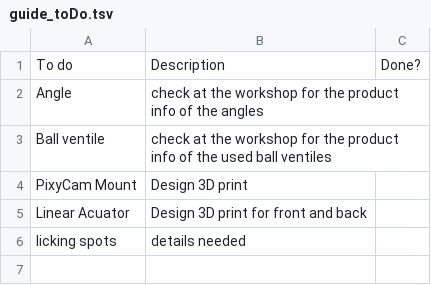
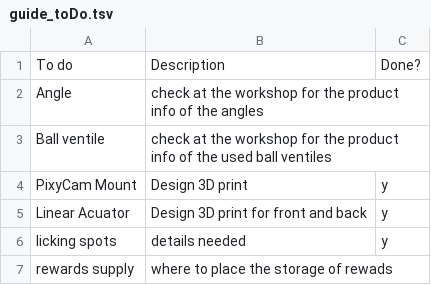
Before and after one commit to open-make/airtrack-doc-website, a TSV file: guide_toDo.tsv, drawn as a sheet.

```diff
--- a/guide_toDo.tsv
+++ b/guide_toDo.tsv
@@ -3,4 +3,5 @@ Angle	check at the workshop for the product info of the angles
 Ball ventile	check at the workshop for the product info of the used ball ventiles 				
-PixyCam Mount	Design 3D print				
-Linear Acuator	Design 3D print for front and back				
-licking spots	details needed				
+PixyCam Mount	Design 3D print	y			
+Linear Acuator	Design 3D print for front and back	y			
+licking spots	details needed	y			
+rewards supply	where to place the storage of rewads				
```
Also changed, not shown: 25 other files.
